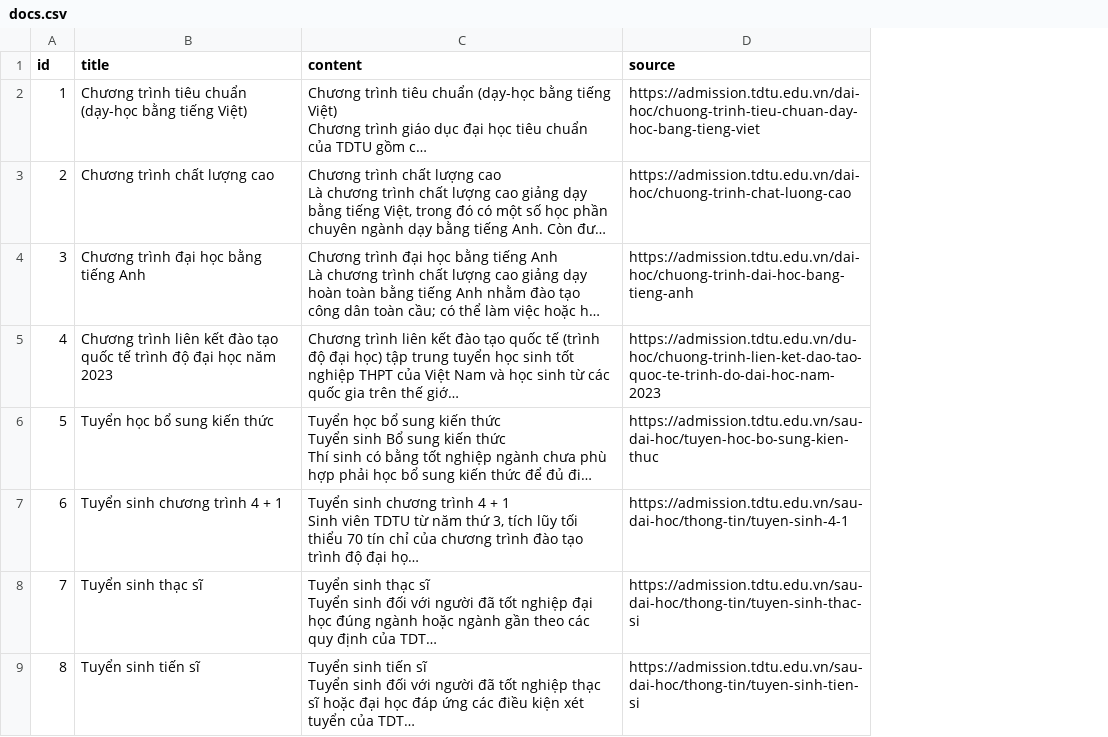
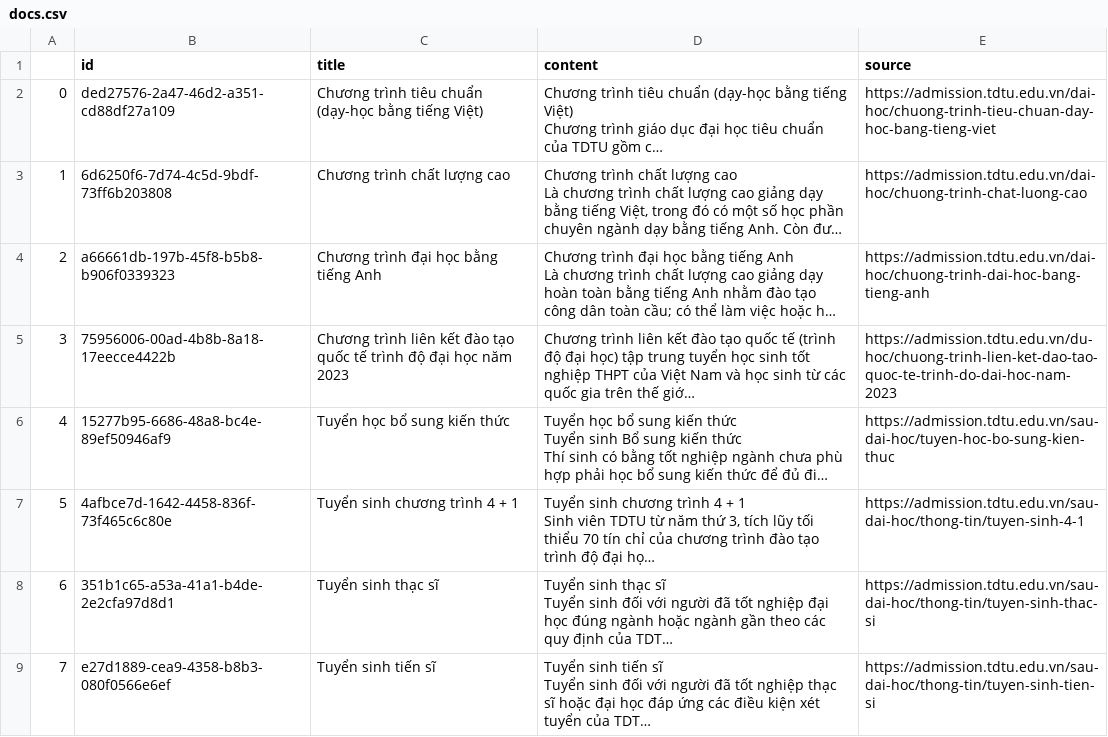
Before and after one commit to nakhoacool/WebQA, a CSV file: core/data/test_training_program/docs.csv, drawn as a sheet; long unchanged cells end in …; the diff names each change by its address in the sheet, - before the commit and + after, or states it on an @@ line.

```diff
--- a/core/data/test_training_program/docs.csv
+++ b/core/data/test_training_program/docs.csv
+column B (id), rows 2-9: ded27576-2a47-46d2-a351-cd88df27a109 | 6d6250f6-7d74-4c5d-9bdf-73ff6b203808 | a66661db-197b-45f8-b5b8-b906f0339323 | 75956006-00ad-4b8b-8a18-17eecce4422b | 15277b95-6686-48a8-bc4e-89ef50946af9 | 4afbce7d-1642-4458-836f-73f465c6c80e | 351b1c65-a53a-41a1-b4de-2e2cfa97d8d1 | e27d1889-cea9-4358-b8b3-080f0566e6ef
@@ column A renumbered from row 1 down @@
```
Also changed, not shown: core/data/test_sample/docs.csv, core/data/test_training_program/public_test_case.csv.
